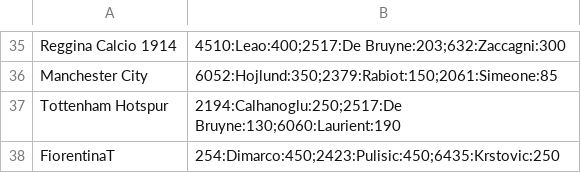
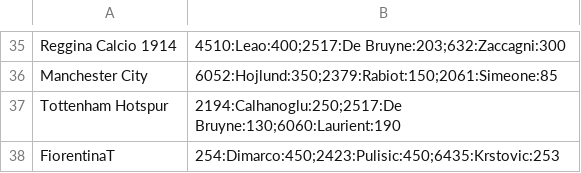
Before and after one commit to boo99ooq/LFM, a CSV file: clausole_segrete.csv, drawn as a sheet; only a part is shown, gaps mark what is left out.

Commit message:
Update FiorentinaT

```diff
--- a/clausole_segrete.csv
+++ b/clausole_segrete.csv
@@ -37,2 +37,2 @@ Manchester City,6052:Hojlund:350;2379:Rabiot:150;2061:Simeone:85
 Tottenham Hotspur,2194:Calhanoglu:250;2517:De Bruyne:130;6060:Laurient:190
-FiorentinaT,254:Dimarco:450;2423:Pulisic:450;6435:Krstovic:250
+FiorentinaT,254:Dimarco:450;2423:Pulisic:450;6435:Krstovic:253
```
